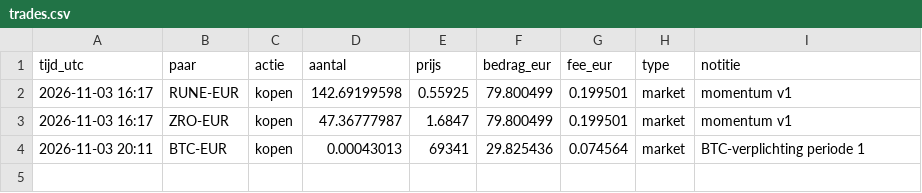
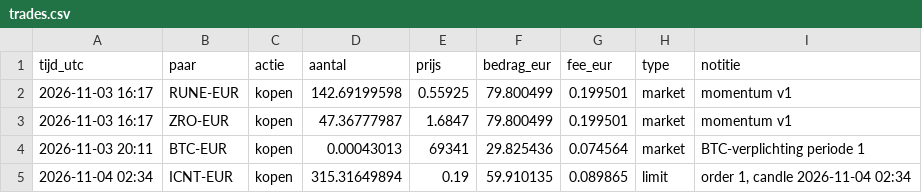
Before and after one commit to BoazAI/Solo-trading, a CSV file: trades.csv, drawn as a sheet.

Commit message:
limit gevuld: order 1

```diff
--- a/trades.csv
+++ b/trades.csv
@@ -4 +4,2 @@ tijd_utc,paar,actie,aantal,prijs,bedrag_eur,fee_eur,type,notitie
 2026-11-03 20:11,BTC-EUR,kopen,0.00043013,69341,29.825436,0.074564,market,BTC-verplichting periode 1
+2026-11-04 02:34,ICNT-EUR,kopen,315.31649894,0.19,59.910135,0.089865,limit,"order 1, candle 2026-11-04 02:34"
```
Also changed, not shown: orders.csv.
